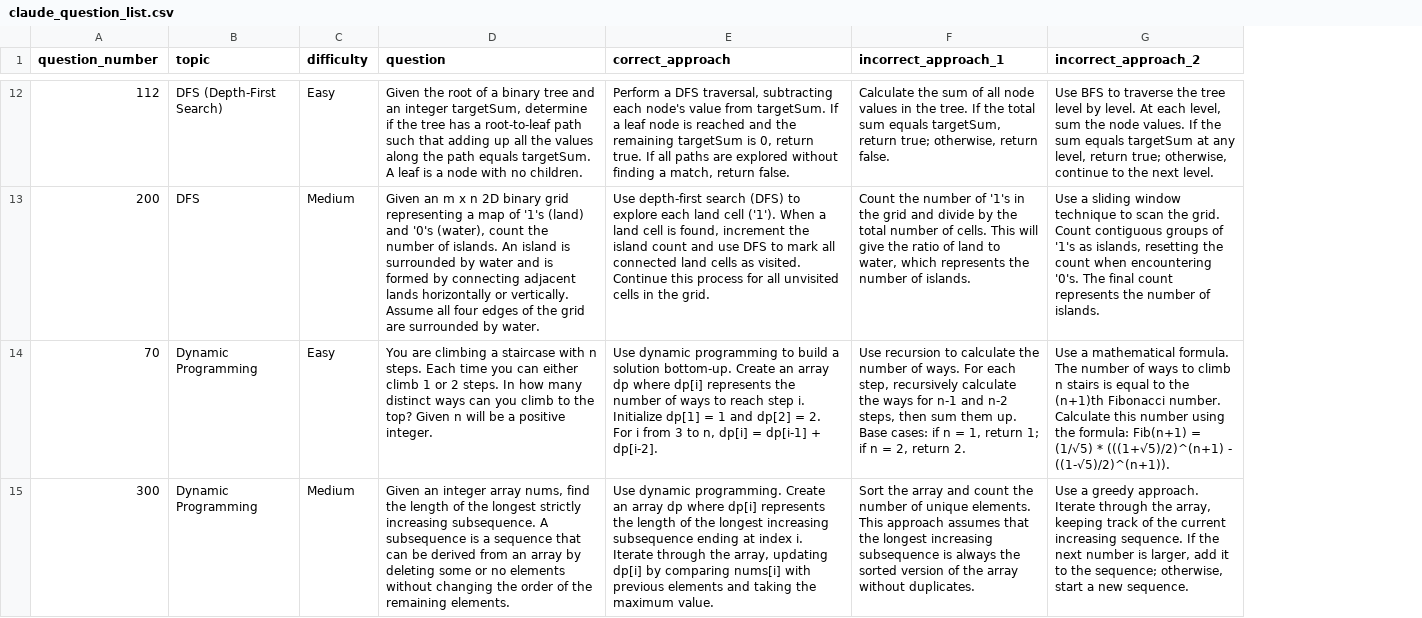
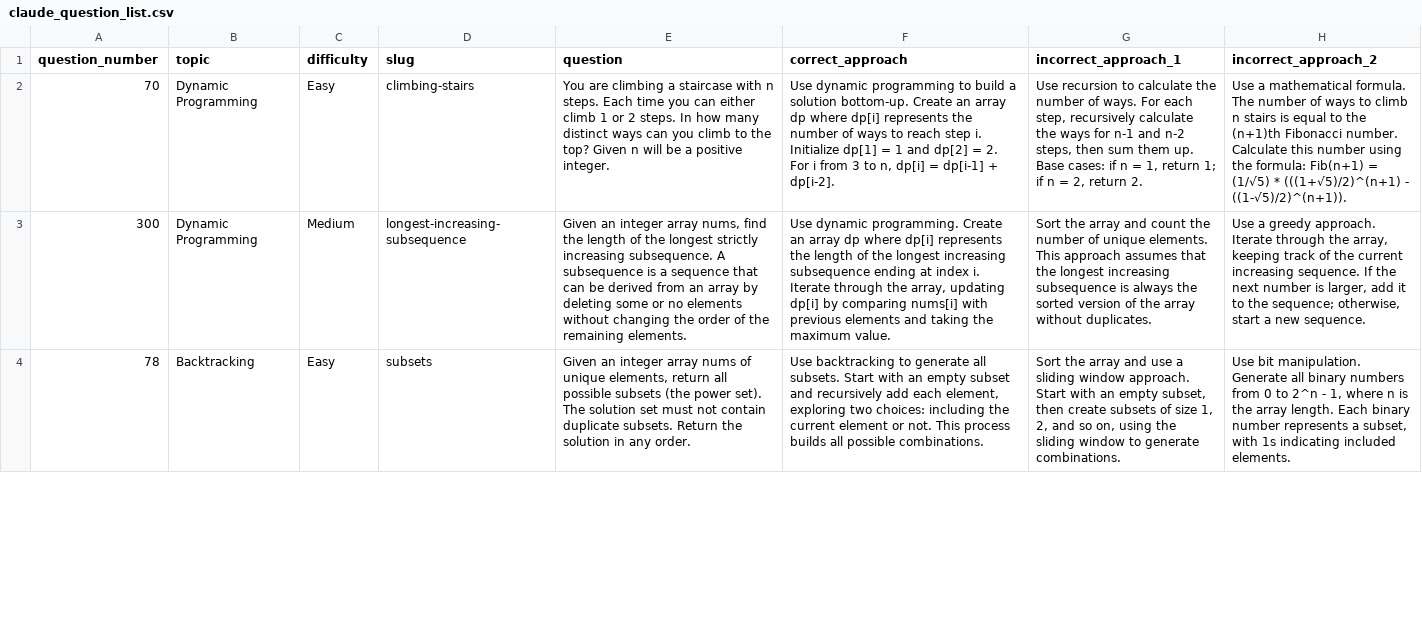
Before and after one commit to faradawn/flowers_dont_die_backend, a CSV file: app/scripts/claude_question_list.csv, drawn as a sheet; only a part is shown, gaps mark what is left out; removed rows and columns are numbered as before the commit, all else as after; the diff covers the shown part only; the diff names each change by its address in the sheet, - before the commit and + after, or states it on an @@ line.

Commit message:
add new questions with slug

```diff
--- a/app/scripts/claude_question_list.csv
+++ b/app/scripts/claude_question_list.csv
+column D (slug), rows 2-3: climbing-stairs | longest-increasing-subsequence
-row 12: 112 | DFS (Depth-First Search) | Easy | Given the root of a binary tree and an integer targetSum, determine if the tree has a root-to-leaf path such that adding up all the values along the path equals targetSum. A leaf is a node with no children. | Perform a DFS traversal, subtracting each node's value from targetSum. If a leaf node is reached and the remaining targetSum is 0, return true. If all paths are explored without finding a match, return false. | Calculate the sum of all node values in the tree. If the total sum equals targetSum, return true; otherwise, return false. | Use BFS to traverse the tree level by level. At each level, sum the node values. If the sum equals targetSum at any level, return true; otherwise, continue to the next level.
-row 13: 200 | DFS | Medium | Given an m x n 2D binary grid representing a map of '1's (land) and '0's (water), count the number of islands. An island is surrounded by water and is formed by connecting adjacent lands horizontally or vertically. Assume all four edges of the grid are surrounded by water. | Use depth-first search (DFS) to explore each land cell ('1'). When a land cell is found, increment the island count and use DFS to mark all connected land cells as visited. Continue this process for all unvisited cells in the grid. | Count the number of '1's in the grid and divide by the total number of cells. This will give the ratio of land to water, which represents the number of islands. | Use a sliding window technique to scan the grid. Count contiguous groups of '1's as islands, resetting the count when encountering '0's. The final count represents the number of islands.
+row 4: 78 | Backtracking | Easy | subsets | Given an integer array nums of unique elements, return all possible subsets (the power set). The solution set must not contain duplicate subsets. Return the solution in any order. | Use backtracking to generate all subsets. Start with an empty subset and recursively add each element, exploring two choices: including the current element or not. This process builds all possible combinations. | Sort the array and use a sliding window approach. Start with an empty subset, then create subsets of size 1, 2, and so on, using the sliding window to generate combinations. | Use bit manipulation. Generate all binary numbers from 0 to 2^n - 1, where n is the array length. Each binary number represents a subset, with 1s indicating included elements.
```
Also changed, not shown: 4 added rows, 9 removed rows and 1 moved row elsewhere in this file, 5 other files.
